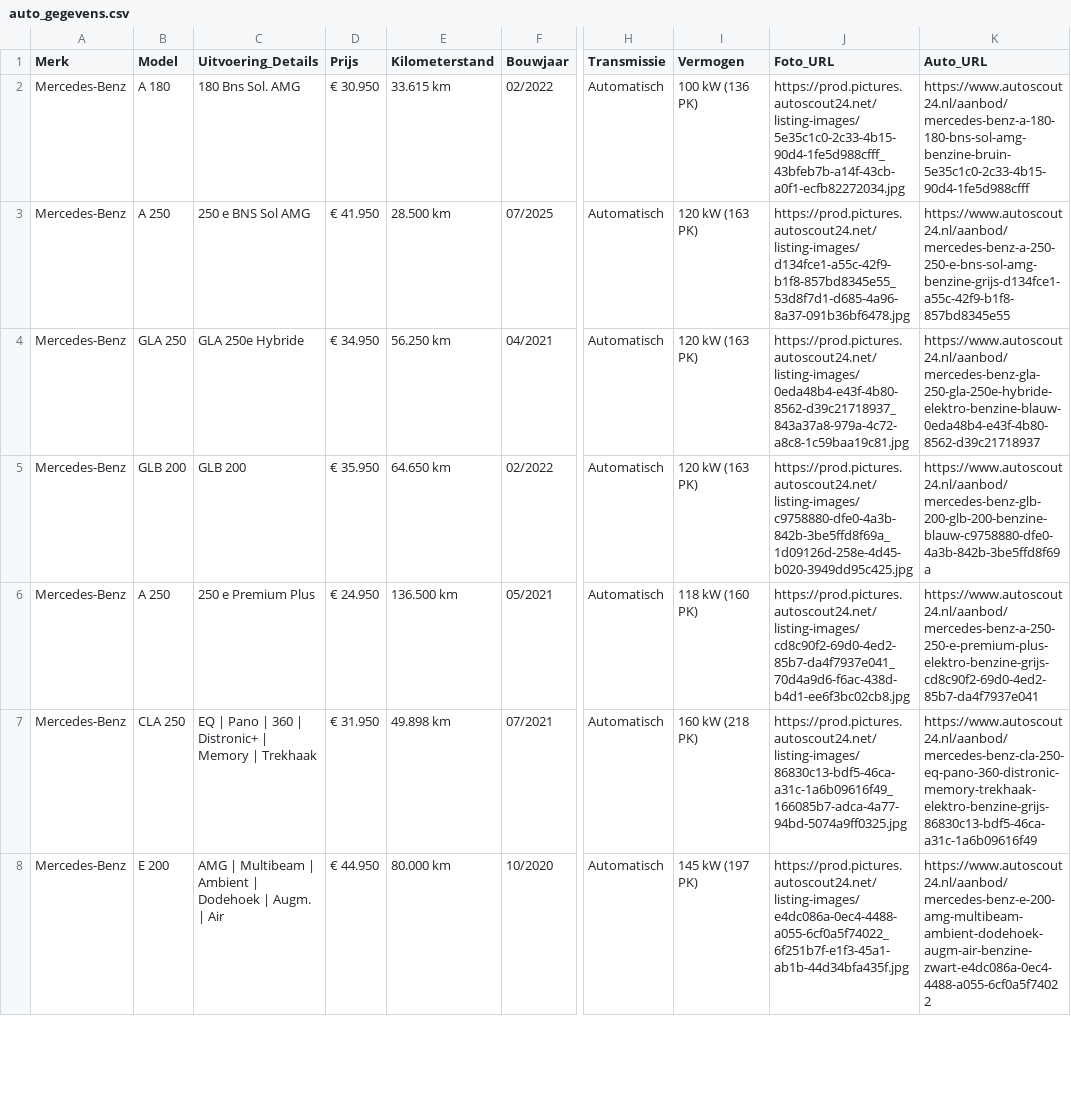
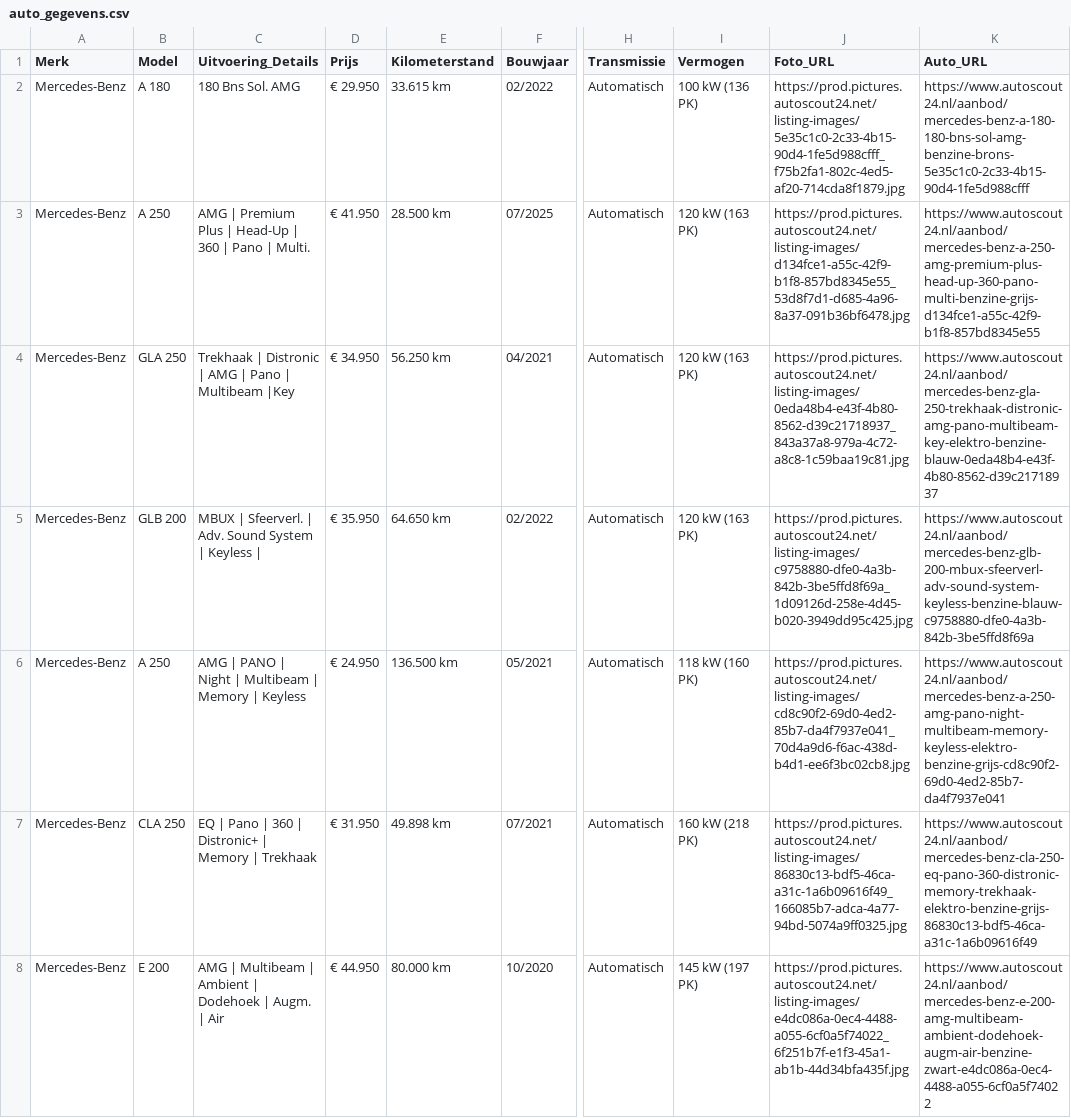
Before and after one commit to Autobedrijf/test2, a CSV file: auto_gegevens.csv, drawn as a sheet; only a part is shown, gaps mark what is left out; the diff names each change by its address in the sheet, - before the commit and + after, or states it on an @@ line.

Commit message:
Automatische update van auto_gegevens.csv via script

```diff
--- a/auto_gegevens.csv
+++ b/auto_gegevens.csv
-D2 (Prijs): € 30.950
+D2 (Prijs): € 29.950
-J2 (Foto_URL): https://prod.pictures.autoscout24.net/listing-images/5e35c1c0-2c33-4b15-90d4-1fe5d988cfff_43bfeb7b-a14f-43cb-a0f1-ecfb82272034.jpg
+J2 (Foto_URL): https://prod.pictures.autoscout24.net/listing-images/5e35c1c0-2c33-4b15-90d4-1fe5d988cfff_f75b2fa1-802c-4ed5-af20-714cda8f1879.jpg
-K2 (Auto_URL): https://www.autoscout24.nl/aanbod/mercedes-benz-a-180-180-bns-sol-amg-benzine-bruin-5e35c1c0-2c33-4b15-90d4-1fe5d988cfff
+K2 (Auto_URL): https://www.autoscout24.nl/aanbod/mercedes-benz-a-180-180-bns-sol-amg-benzine-brons-5e35c1c0-2c33-4b15-90d4-1fe5d988cfff
-C3 (Uitvoering_Details): 250 e BNS Sol AMG
+C3 (Uitvoering_Details): AMG | Premium Plus | Head-Up | 360 | Pano | Multi.
-K3 (Auto_URL): https://www.autoscout24.nl/aanbod/mercedes-benz-a-250-250-e-bns-sol-amg-benzine-grijs-d134fce1-a55c-42f9-b1f8-857bd8345e55
+K3 (Auto_URL): https://www.autoscout24.nl/aanbod/mercedes-benz-a-250-amg-premium-plus-head-up-360-pano-multi-benzine-grijs-d134fce1-a55c-42f9-b1f8-857bd8345e55
-C4 (Uitvoering_Details): GLA 250e Hybride
+C4 (Uitvoering_Details): Trekhaak | Distronic | AMG | Pano | Multibeam |Key
-K4 (Auto_URL): https://www.autoscout24.nl/aanbod/mercedes-benz-gla-250-gla-250e-hybride-elektro-benzine-blauw-0eda48b4-e43f-4b80-8562-d39c21718937
+K4 (Auto_URL): https://www.autoscout24.nl/aanbod/mercedes-benz-gla-250-trekhaak-distronic-amg-pano-multibeam-key-elektro-benzine-blauw-0eda48b4-e43f-4b80-8562-d39c21718937
-C5 (Uitvoering_Details): GLB 200
+C5 (Uitvoering_Details): MBUX | Sfeerverl. | Adv. Sound System | Keyless |
-K5 (Auto_URL): https://www.autoscout24.nl/aanbod/mercedes-benz-glb-200-glb-200-benzine-blauw-c9758880-dfe0-4a3b-842b-3be5ffd8f69a
+K5 (Auto_URL): https://www.autoscout24.nl/aanbod/mercedes-benz-glb-200-mbux-sfeerverl-adv-sound-system-keyless-benzine-blauw-c9758880-dfe0-4a3b-842b-3be5ffd8f69a
-C6 (Uitvoering_Details): 250 e Premium Plus
+C6 (Uitvoering_Details): AMG | PANO | Night | Multibeam | Memory | Keyless
-K6 (Auto_URL): https://www.autoscout24.nl/aanbod/mercedes-benz-a-250-250-e-premium-plus-elektro-benzine-grijs-cd8c90f2-69d0-4ed2-85b7-da4f7937e041
+K6 (Auto_URL): https://www.autoscout24.nl/aanbod/mercedes-benz-a-250-amg-pano-night-multibeam-memory-keyless-elektro-benzine-grijs-cd8c90f2-69d0-4ed2-85b7-da4f7937e041
```
